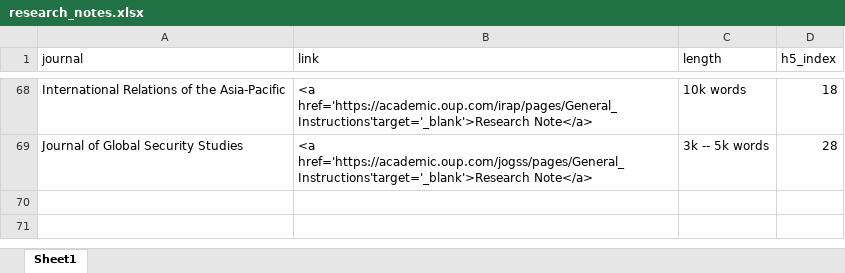
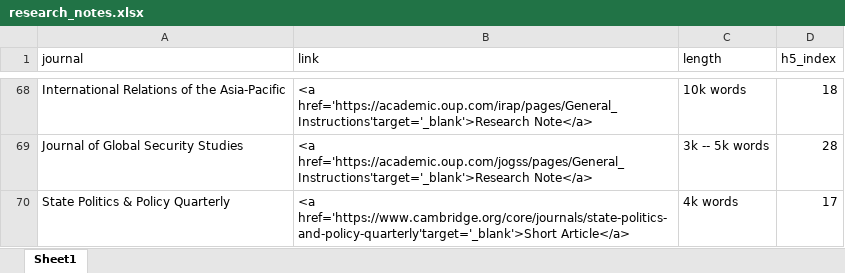
Before and after one commit to resulumit/resulumit.com, an Excel workbook: content/blog/data/research_notes.xlsx, sheet Sheet1, drawn as a sheet; only a part is shown, gaps mark what is left out; values as stored, in another font and other column widths than the file's, no borders; the diff names each change by its address in the sheet, - before the commit and + after, or states it on an @@ line.

Commit message:
adds SPPQ to notes

```diff
--- a/content/blog/data/research_notes.xlsx (sheet Sheet1)
+++ b/content/blog/data/research_notes.xlsx (sheet Sheet1)
+row 70: State Politics & Policy Quarterly | <a href='https://www.cambridge.org/core/journals/state-politics-and-policy-quarterly'target='_blank'>Short Article</a> | 4k words | 17
```
Also changed, not shown: 1 other file.
